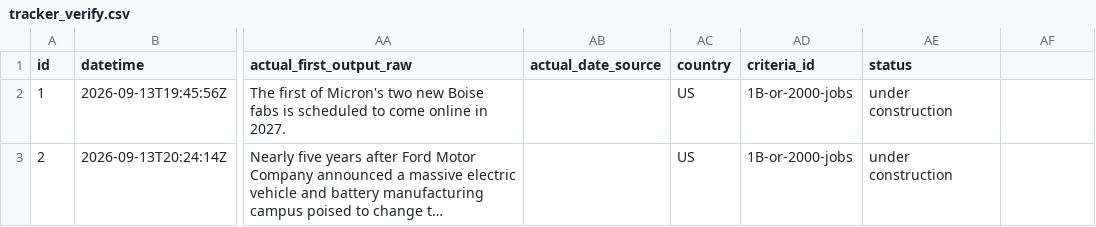
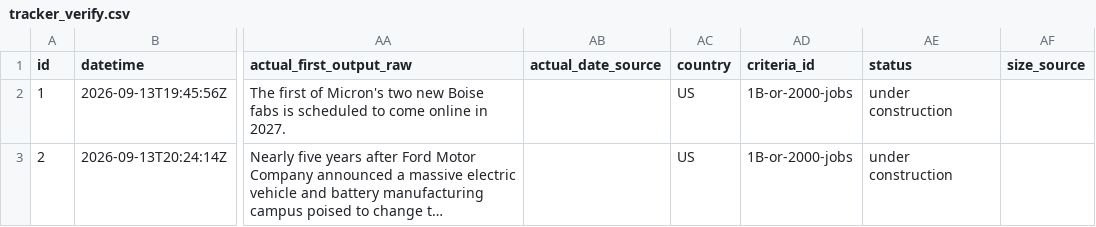
Before and after one commit to industriousaf/promised-vs-produced-tracker, a CSV file: outputs/csv_tables/tracker_verify.csv, drawn as a sheet; only a part is shown, gaps mark what is left out; long unchanged cells end in …; the diff names each change by its address in the sheet, - before the commit and + after, or states it on an @@ line.

```diff
--- a/outputs/csv_tables/tracker_verify.csv
+++ b/outputs/csv_tables/tracker_verify.csv
-AF1: (empty)
+AF1: size_source
```
Also changed, not shown: outputs/csv_tables/tracker_screen.csv, outputs/csv_tables/tracker_screen_check.csv, 1 other file.
